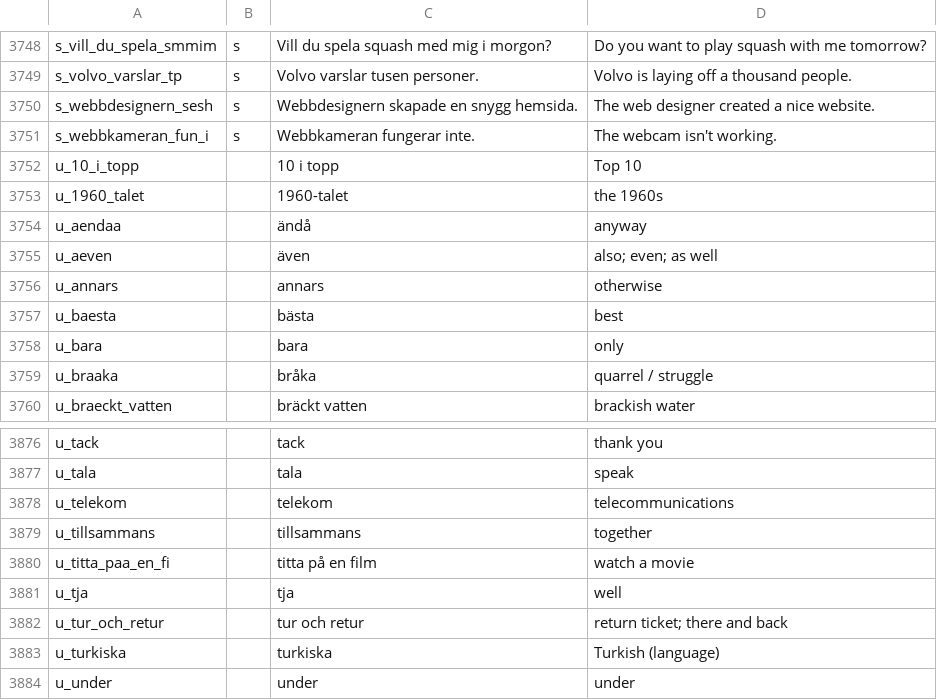
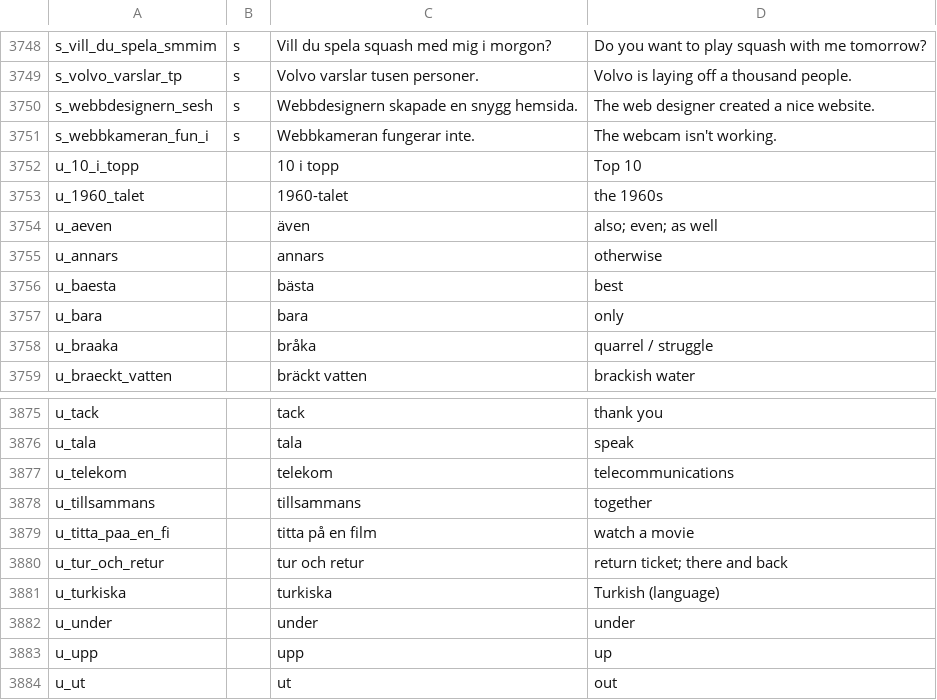
Before and after one commit to zestyping/svenska, a TSV file: all.tsv, drawn as a sheet; only a part is shown, gaps mark what is left out; the shorter side is filled out with more unchanged rows.

```diff
--- a/all.tsv
+++ b/all.tsv
@@ -3753,3 +3753,2 @@ u_10_i_topp		10 i topp	Top 10
 u_1960_talet		1960-talet	the 1960s
-u_aendaa		ändå	anyway
 u_aeven		även	also; even; as well
@@ -3880,3 +3879,2 @@ u_tillsammans		tillsammans	together
 u_titta_paa_en_fi		titta på en film	watch a movie
-u_tja		tja	well
 u_tur_och_retur		tur och retur	return ticket; there and back
```
Also changed, not shown: 1 other file.
